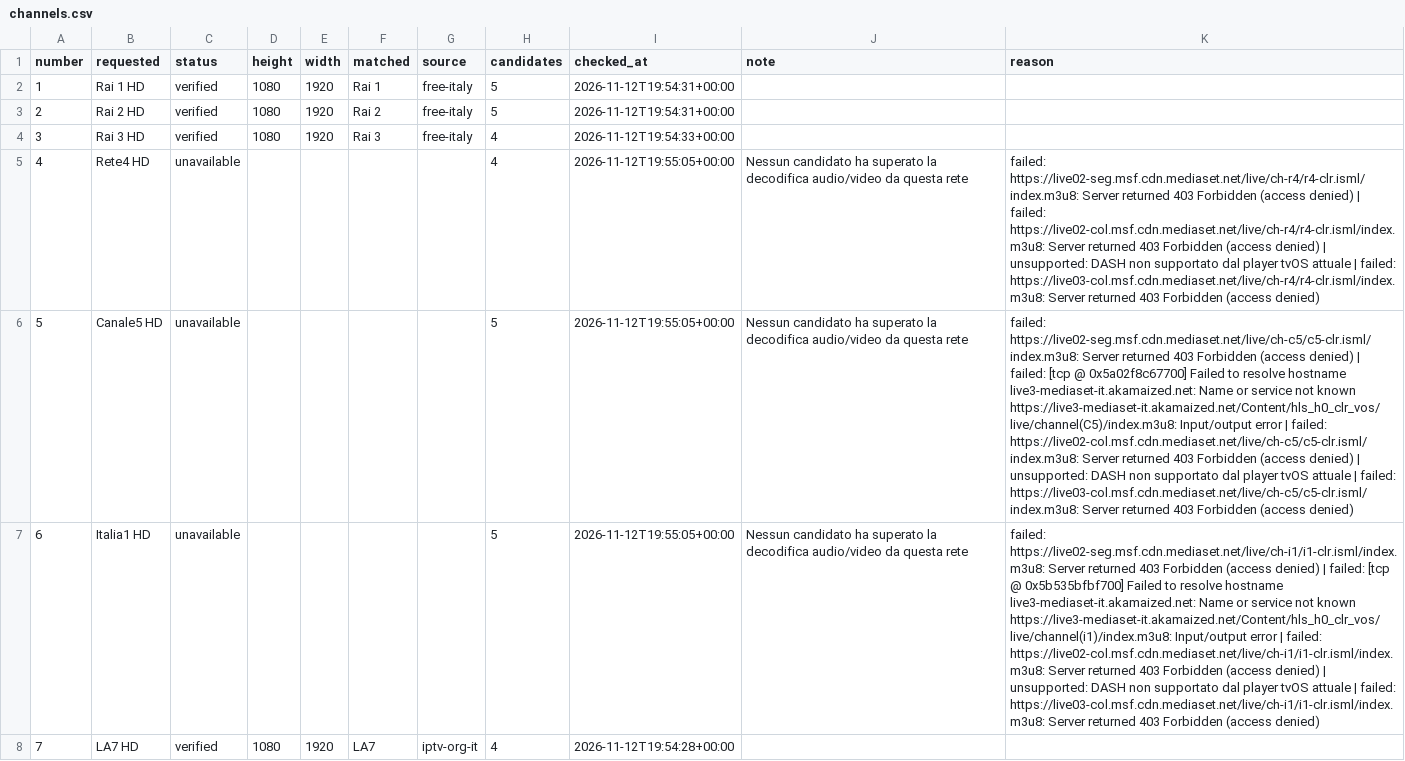
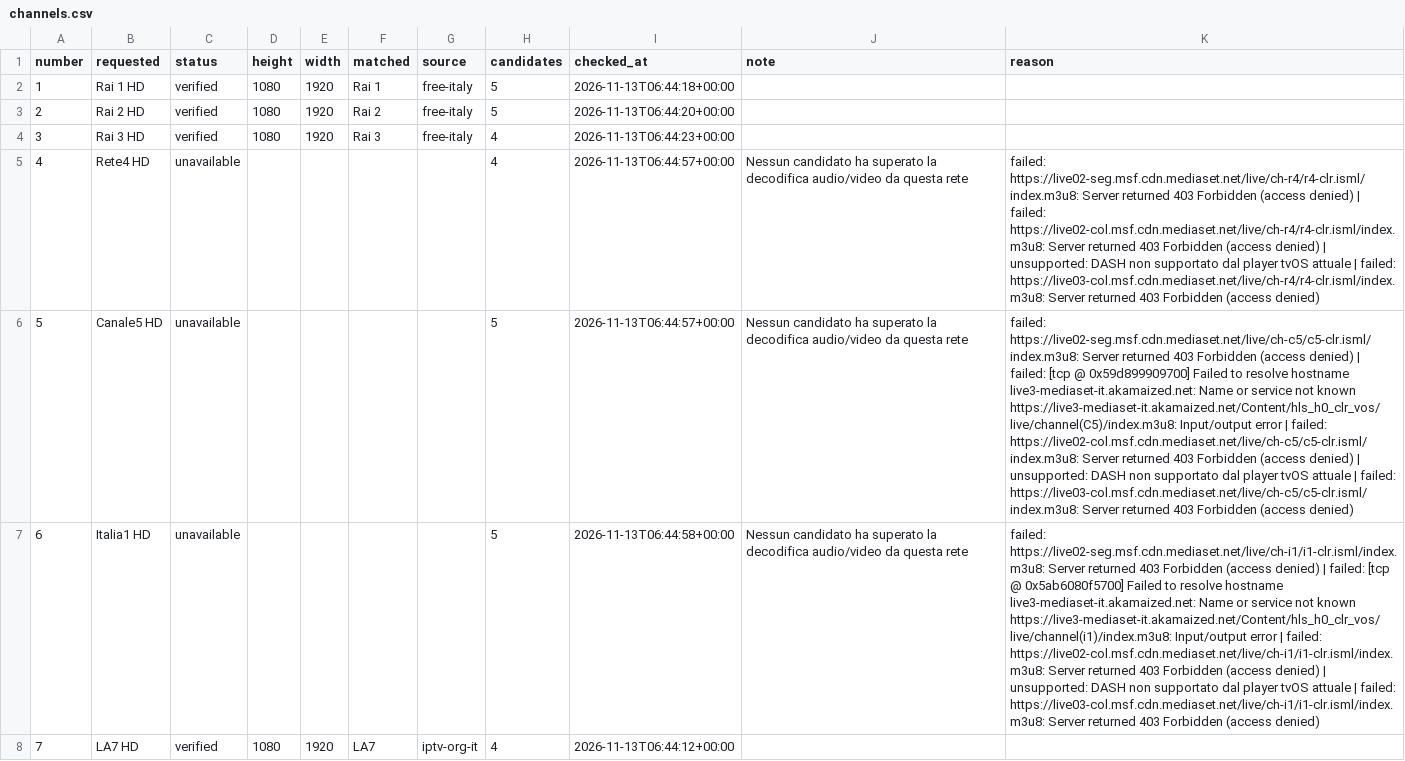
Before and after one commit to arckadweb-bit/arckad-playlist, a CSV file: reports/channels.csv, drawn as a sheet; only a part is shown; the diff covers the shown part only; the diff names each change by its address in the sheet, - before the commit and + after, or states it on an @@ line.

```diff
--- a/reports/channels.csv
+++ b/reports/channels.csv
-I2 (checked_at): 2026-11-12T19:54:31+00:00
+I2 (checked_at): 2026-11-13T06:44:18+00:00
-I3 (checked_at): 2026-11-12T19:54:31+00:00
+I3 (checked_at): 2026-11-13T06:44:20+00:00
-I4 (checked_at): 2026-11-12T19:54:33+00:00
+I4 (checked_at): 2026-11-13T06:44:23+00:00
-I5:I6 (checked_at): 2026-11-12T19:55:05+00:00
+I5:I6 (checked_at): 2026-11-13T06:44:57+00:00
-K6 (reason): …[tcp @ 0x5a02f8c67700] Failed to…
+K6 (reason): …[tcp @ 0x59d899909700] Failed to…
-I7 (checked_at): 2026-11-12T19:55:05+00:00
+I7 (checked_at): 2026-11-13T06:44:58+00:00
-K7 (reason): …[tcp @ 0x5b535bfbf700] Failed to…
+K7 (reason): …[tcp @ 0x5ab6080f5700] Failed to…
-I8 (checked_at): 2026-11-12T19:54:28+00:00
+I8 (checked_at): 2026-11-13T06:44:12+00:00
```
Also changed, not shown: 86 edited cells elsewhere in this file, 3 other files.
